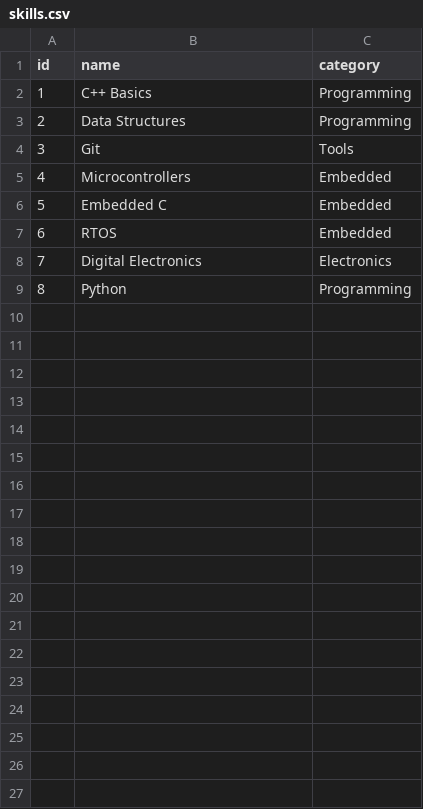
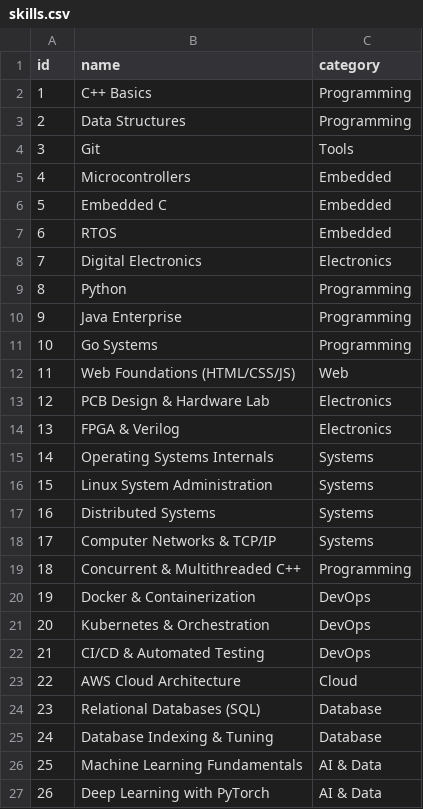
Before and after one commit to NexusMATE26/DSA-Project, a CSV file: data/seed/skills.csv, drawn as a sheet.

Commit message:
feat(data): enrich seed dataset with authentic companies, internships, skills, and student applications

```diff
--- a/data/seed/skills.csv
+++ b/data/seed/skills.csv
@@ -9 +9,19 @@ id,name,category
 8,Python,Programming
+9,Java Enterprise,Programming
+10,Go Systems,Programming
+11,Web Foundations (HTML/CSS/JS),Web
+12,PCB Design & Hardware Lab,Electronics
+13,FPGA & Verilog,Electronics
+14,Operating Systems Internals,Systems
+15,Linux System Administration,Systems
+16,Distributed Systems,Systems
+17,Computer Networks & TCP/IP,Systems
+18,Concurrent & Multithreaded C++,Programming
+19,Docker & Containerization,DevOps
+20,Kubernetes & Orchestration,DevOps
+21,CI/CD & Automated Testing,DevOps
+22,AWS Cloud Architecture,Cloud
+23,Relational Databases (SQL),Database
+24,Database Indexing & Tuning,Database
+25,Machine Learning Fundamentals,AI & Data
+26,Deep Learning with PyTorch,AI & Data
```
Also changed, not shown: 8 other files.
